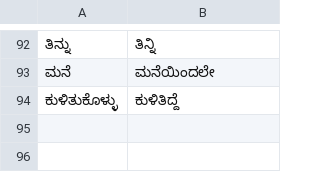
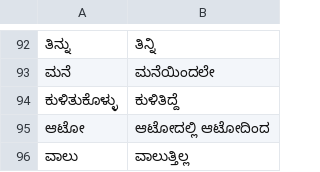
Before and after one commit to zavanton123/tayra-languages, a TSV file: tools/courses/kn/extra_forms.tsv, drawn as a sheet; only a part is shown, gaps mark what is left out; the diff names each change by its address in the sheet, - before the commit and + after, or states it on an @@ line.

Commit message:
Add Kannada forms for 4200

```diff
--- a/tools/courses/kn/extra_forms.tsv
+++ b/tools/courses/kn/extra_forms.tsv
+row 95: ಆಟೋ | ಆಟೋದಲ್ಲಿ ಆಟೋದಿಂದ
+row 96: ವಾಲು | ವಾಲುತ್ತಿಲ್ಲ
```
